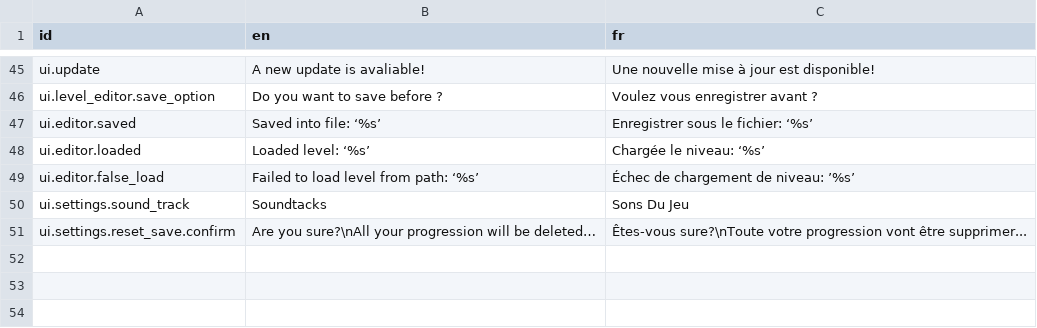
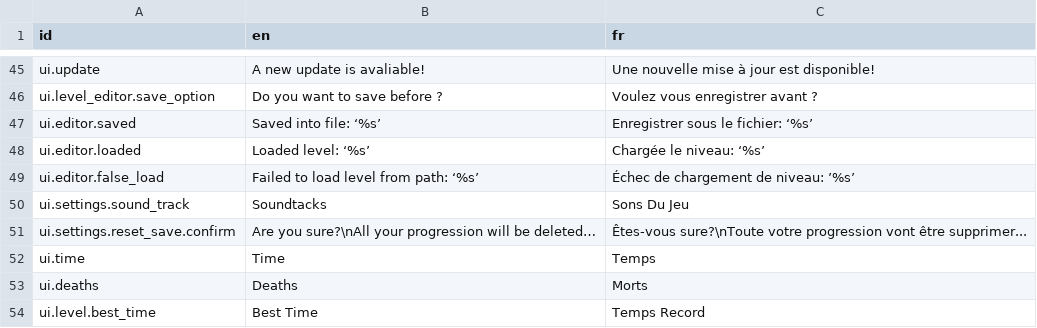
Before and after one commit to Killarexe/Little-Rage, a CSV file: assets/lang/lang.csv, drawn as a sheet; only a part is shown, gaps mark what is left out; the diff names each change by its address in the sheet, - before the commit and + after, or states it on an @@ line.

Commit message:
Added countdown
Improved best time

```diff
--- a/assets/lang/lang.csv
+++ b/assets/lang/lang.csv
+row 52: ui.time | Time | Temps
+row 53: ui.deaths | Deaths | Morts
+row 54: ui.level.best_time | Best Time | Temps Record
```
Also changed, not shown: 27 other files.
